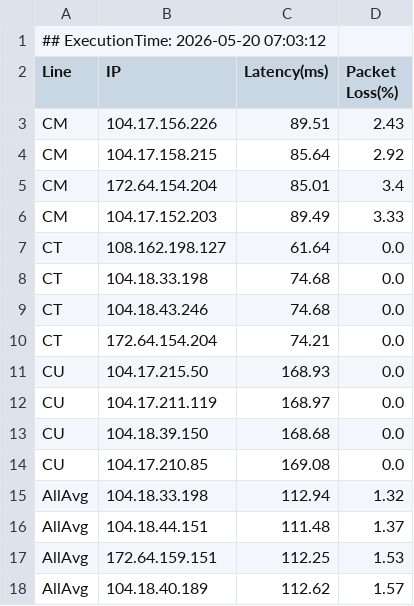
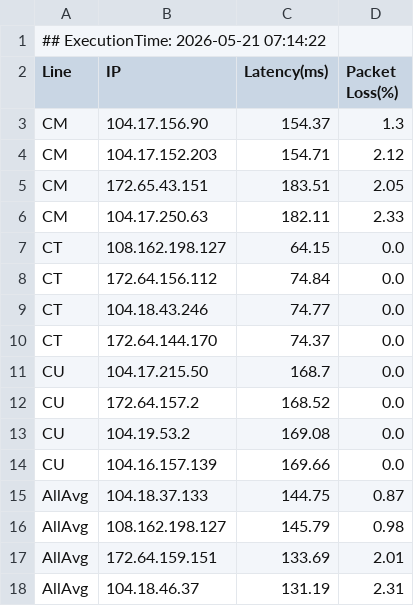
Before and after one commit to Fiatnorm/OptiDomain-Pages, a CSV file: optimized_cf_ips.csv, drawn as a sheet.

Commit message:
chore(data): cross-repo warp sync nodes (V6.0 Final Edition) 🔥

```diff
--- a/optimized_cf_ips.csv
+++ b/optimized_cf_ips.csv
@@ -1,18 +1,18 @@
-## ExecutionTime: 2026-05-20 07:03:12
+## ExecutionTime: 2026-05-21 07:14:22
 Line,IP,Latency(ms),Packet Loss(%)
-CM,104.17.156.226,89.51,2.43
-CM,104.17.158.215,85.64,2.92
-CM,172.64.154.204,85.01,3.4
-CM,104.17.152.203,89.49,3.33
-CT,108.162.198.127,61.64,0.0
-CT,104.18.33.198,74.68,0.0
-CT,104.18.43.246,74.68,0.0
-CT,172.64.154.204,74.21,0.0
-CU,104.17.215.50,168.93,0.0
-CU,104.17.211.119,168.97,0.0
-CU,104.18.39.150,168.68,0.0
-CU,104.17.210.85,169.08,0.0
-AllAvg,104.18.33.198,112.94,1.32
-AllAvg,104.18.44.151,111.48,1.37
-AllAvg,172.64.159.151,112.25,1.53
-AllAvg,104.18.40.189,112.62,1.57
+CM,104.17.156.90,154.37,1.3
+CM,104.17.152.203,154.71,2.12
+CM,172.65.43.151,183.51,2.05
+CM,104.17.250.63,182.11,2.33
+CT,108.162.198.127,64.15,0.0
+CT,172.64.156.112,74.84,0.0
+CT,104.18.43.246,74.77,0.0
+CT,172.64.144.170,74.37,0.0
+CU,104.17.215.50,168.7,0.0
+CU,172.64.157.2,168.52,0.0
+CU,104.19.53.2,169.08,0.0
+CU,104.16.157.139,169.66,0.0
+AllAvg,104.18.37.133,144.75,0.87
+AllAvg,108.162.198.127,145.79,0.98
+AllAvg,172.64.159.151,133.69,2.01
+AllAvg,104.18.46.37,131.19,2.31
```
